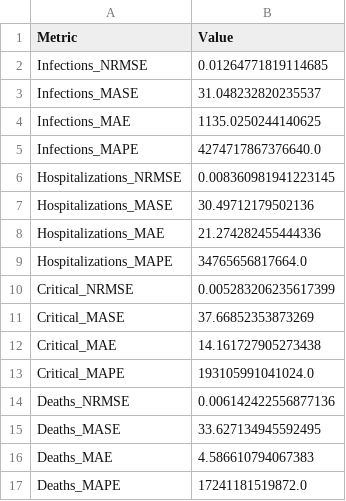
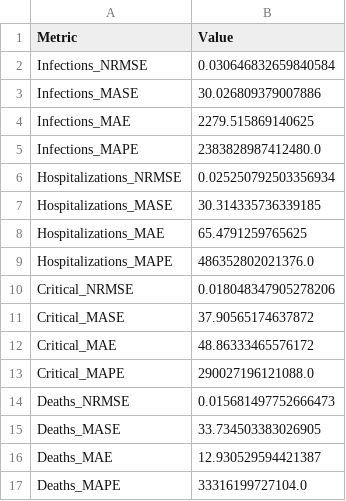
Before and after one commit to michaelajao/data_driven_vaccination, a CSV file: reports/results/England_metrics.csv, drawn as a sheet.

```diff
--- a/reports/results/England_metrics.csv
+++ b/reports/results/England_metrics.csv
@@ -1,17 +1,17 @@
 Metric,Value
-Infections_NRMSE,0.01264771819114685
-Infections_MASE,31.048232820235537
-Infections_MAE,1135.0250244140625
-Infections_MAPE,4274717867376640.0
-Hospitalizations_NRMSE,0.008360981941223145
-Hospitalizations_MASE,30.49712179502136
-Hospitalizations_MAE,21.274282455444336
-Hospitalizations_MAPE,34765656817664.0
-Critical_NRMSE,0.005283206235617399
-Critical_MASE,37.66852353873269
-Critical_MAE,14.161727905273438
-Critical_MAPE,193105991041024.0
-Deaths_NRMSE,0.006142422556877136
-Deaths_MASE,33.627134945592495
-Deaths_MAE,4.586610794067383
-Deaths_MAPE,17241181519872.0
+Infections_NRMSE,0.030646832659840584
+Infections_MASE,30.026809379007886
+Infections_MAE,2279.515869140625
+Infections_MAPE,2383828987412480.0
+Hospitalizations_NRMSE,0.025250792503356934
+Hospitalizations_MASE,30.314335736339185
+Hospitalizations_MAE,65.4791259765625
+Hospitalizations_MAPE,486352802021376.0
+Critical_NRMSE,0.018048347905278206
+Critical_MASE,37.90565174637872
+Critical_MAE,48.86333465576172
+Critical_MAPE,290027196121088.0
+Deaths_NRMSE,0.015681497752666473
+Deaths_MASE,33.734503383026905
+Deaths_MAE,12.930529594421387
+Deaths_MAPE,33316199727104.0
```
Also changed, not shown: 11 other files.
